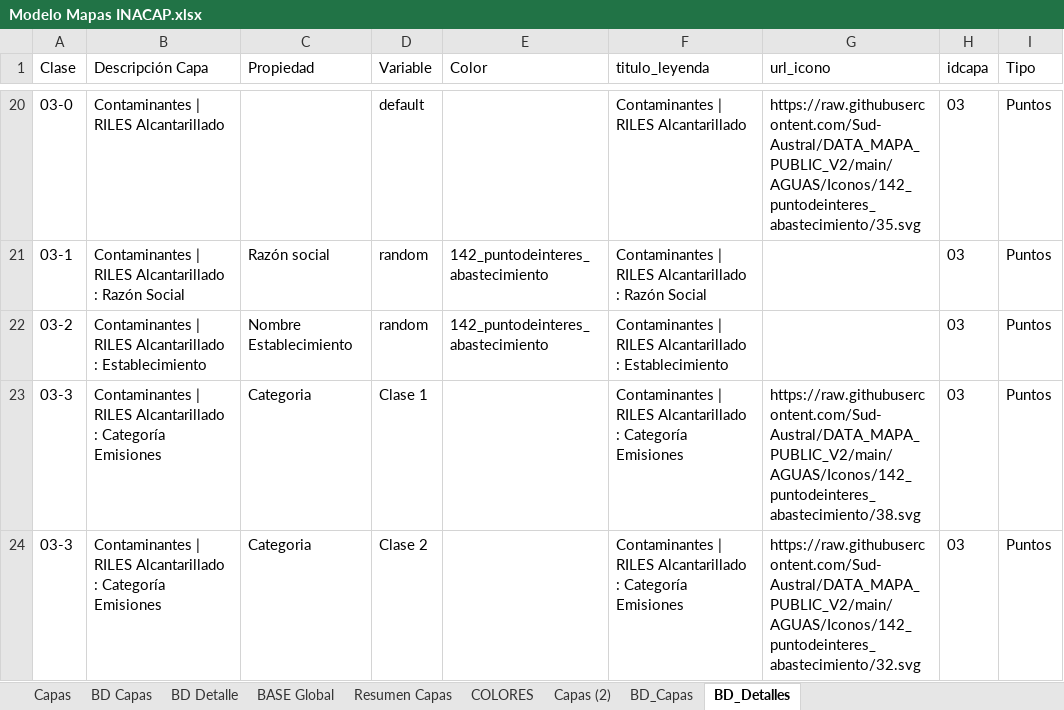
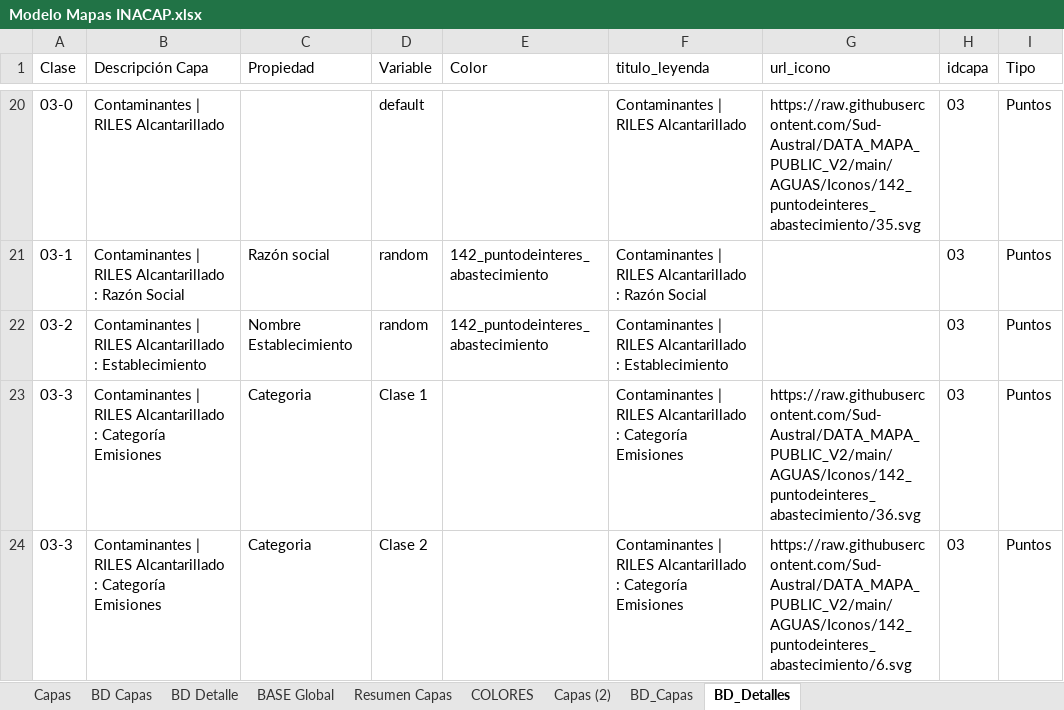
Before and after one commit to Sud-Austral/MAPA_RELEASE, an Excel workbook: origenes/Modelo Mapas INACAP.xlsx, sheet BD_Detalles, drawn as a sheet; only a part is shown, gaps mark what is left out; values as stored, in another font and other column widths than the file's, no borders; table styles not drawn; the diff covers the shown part only; the diff names each change by its address in the sheet, - before the commit and + after, or states it on an @@ line.

Commit message:
Update Modelo Mapas INACAP.xlsx

```diff
--- a/origenes/Modelo Mapas INACAP.xlsx (sheet BD_Detalles)
+++ b/origenes/Modelo Mapas INACAP.xlsx (sheet BD_Detalles)
-G23 (url_icono): https://raw.githubusercontent.com/Sud-Austral/DATA_MAPA_PUBLIC_V2/main/AGUAS/Iconos/142_puntodeinteres_abastecimiento/38.svg
+G23 (url_icono): https://raw.githubusercontent.com/Sud-Austral/DATA_MAPA_PUBLIC_V2/main/AGUAS/Iconos/142_puntodeinteres_abastecimiento/36.svg
-G24 (url_icono): https://raw.githubusercontent.com/Sud-Austral/DATA_MAPA_PUBLIC_V2/main/AGUAS/Iconos/142_puntodeinteres_abastecimiento/32.svg
+G24 (url_icono): https://raw.githubusercontent.com/Sud-Austral/DATA_MAPA_PUBLIC_V2/main/AGUAS/Iconos/142_puntodeinteres_abastecimiento/6.svg
```
Also changed, not shown: 12 edited cells elsewhere in this sheet, sheet BASE Global, sheet BD Detalle, charts or pictures.
